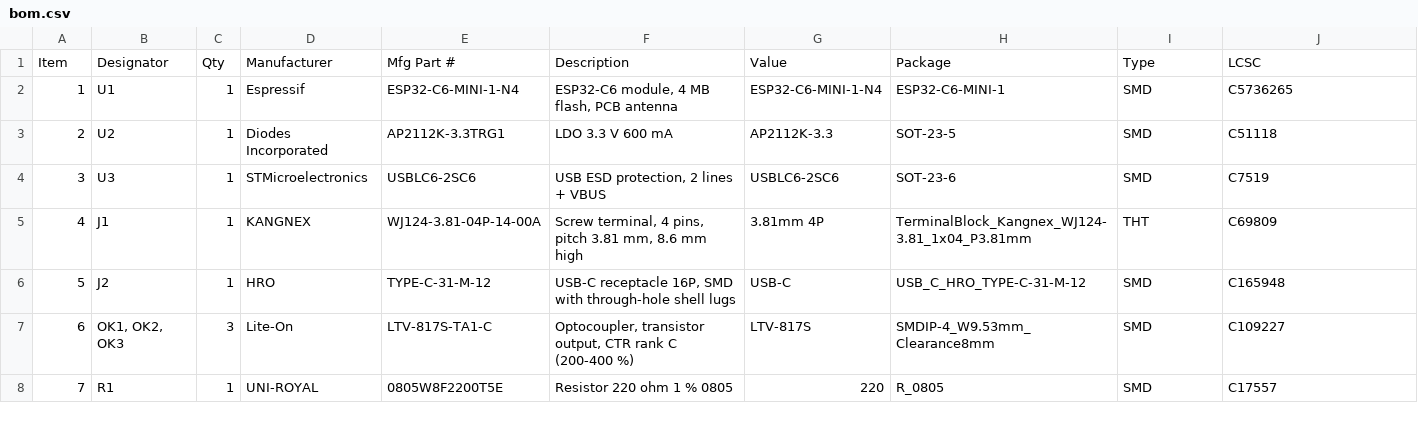
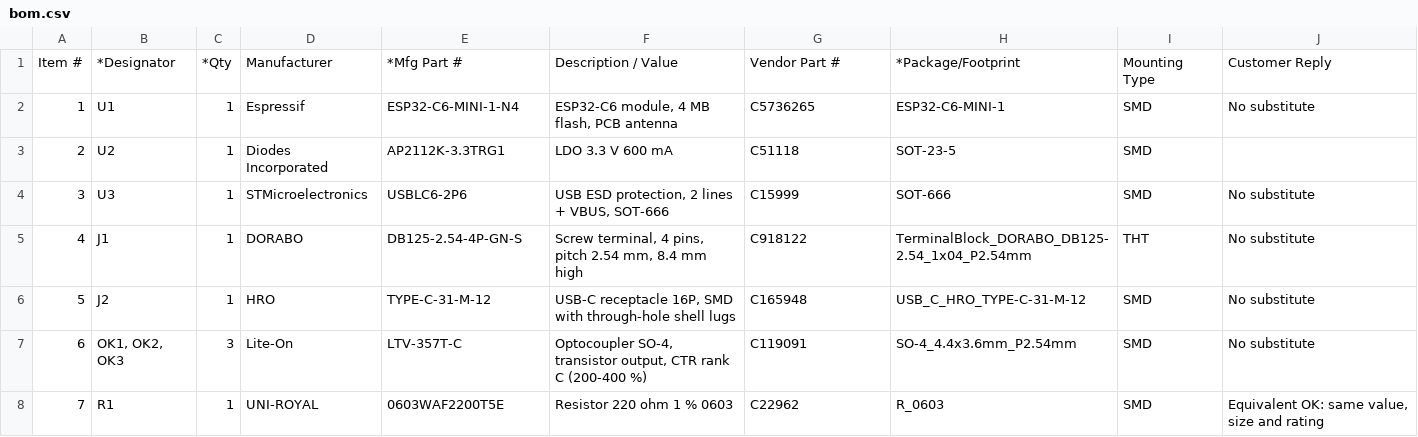
Before and after one commit to JayChickenK/bellbridge, a CSV file: hardware/bom.csv, drawn as a sheet; only a part is shown; the diff covers the shown part only.

```diff
--- a/hardware/bom.csv
+++ b/hardware/bom.csv
@@ -1,8 +1,8 @@
-Item,Designator,Qty,Manufacturer,Mfg Part #,Description,Value,Package,Type,LCSC
-1,U1,1,Espressif,ESP32-C6-MINI-1-N4,"ESP32-C6 module, 4 MB flash, PCB antenna",ESP32-C6-MINI-1-N4,ESP32-C6-MINI-1,SMD,C5736265
-2,U2,1,Diodes Incorporated,AP2112K-3.3TRG1,LDO 3.3 V 600 mA,AP2112K-3.3,SOT-23-5,SMD,C51118
-3,U3,1,STMicroelectronics,USBLC6-2SC6,"USB ESD protection, 2 lines + VBUS",USBLC6-2SC6,SOT-23-6,SMD,C7519
-4,J1,1,KANGNEX,WJ124-3.81-04P-14-00A,"Screw terminal, 4 pins, pitch 3.81 mm, 8.6 mm high",3.81mm 4P,TerminalBlock_Kangnex_WJ124-3.81_1x04_P3.81mm,THT,C69809
-5,J2,1,HRO,TYPE-C-31-M-12,"USB-C receptacle 16P, SMD with through-hole shell lugs",USB-C,USB_C_HRO_TYPE-C-31-M-12,SMD,C165948
-6,"OK1, OK2, OK3",3,Lite-On,LTV-817S-TA1-C,"Optocoupler, transistor output, CTR rank C (200-400 %)",LTV-817S,SMDIP-4_W9.53mm_Clearance8mm,SMD,C109227
-7,R1,1,UNI-ROYAL,0805W8F2200T5E,Resistor 220 ohm 1 % 0805,220,R_0805,SMD,C17557
+Item #,*Designator,*Qty,Manufacturer,*Mfg Part #,Description / Value,Vendor Part #,*Package/Footprint,Mounting Type,Customer Reply
+1,U1,1,Espressif,ESP32-C6-MINI-1-N4,"ESP32-C6 module, 4 MB flash, PCB antenna",C5736265,ESP32-C6-MINI-1,SMD,No substitute
+2,U2,1,Diodes Incorporated,AP2112K-3.3TRG1,LDO 3.3 V 600 mA,C51118,SOT-23-5,SMD,
+3,U3,1,STMicroelectronics,USBLC6-2P6,"USB ESD protection, 2 lines + VBUS, SOT-666",C15999,SOT-666,SMD,No substitute
+4,J1,1,DORABO,DB125-2.54-4P-GN-S,"Screw terminal, 4 pins, pitch 2.54 mm, 8.4 mm high",C918122,TerminalBlock_DORABO_DB125-2.54_1x04_P2.54mm,THT,No substitute
+5,J2,1,HRO,TYPE-C-31-M-12,"USB-C receptacle 16P, SMD with through-hole shell lugs",C165948,USB_C_HRO_TYPE-C-31-M-12,SMD,No substitute
+6,"OK1, OK2, OK3",3,Lite-On,LTV-357T-C,"Optocoupler SO-4, transistor output, CTR rank C (200-400 %)",C119091,SO-4_4.4x3.6mm_P2.54mm,SMD,No substitute
+7,R1,1,UNI-ROYAL,0603WAF2200T5E,Resistor 220 ohm 1 % 0603,C22962,R_0603,SMD,"Equivalent OK: same value, size and rating"
```
Also changed, not shown: 2 added rows, 3 removed rows and 23 edited cells elsewhere in this file, hardware/cpl.csv, hardware/pcbway/bom.csv, 35 other files.
